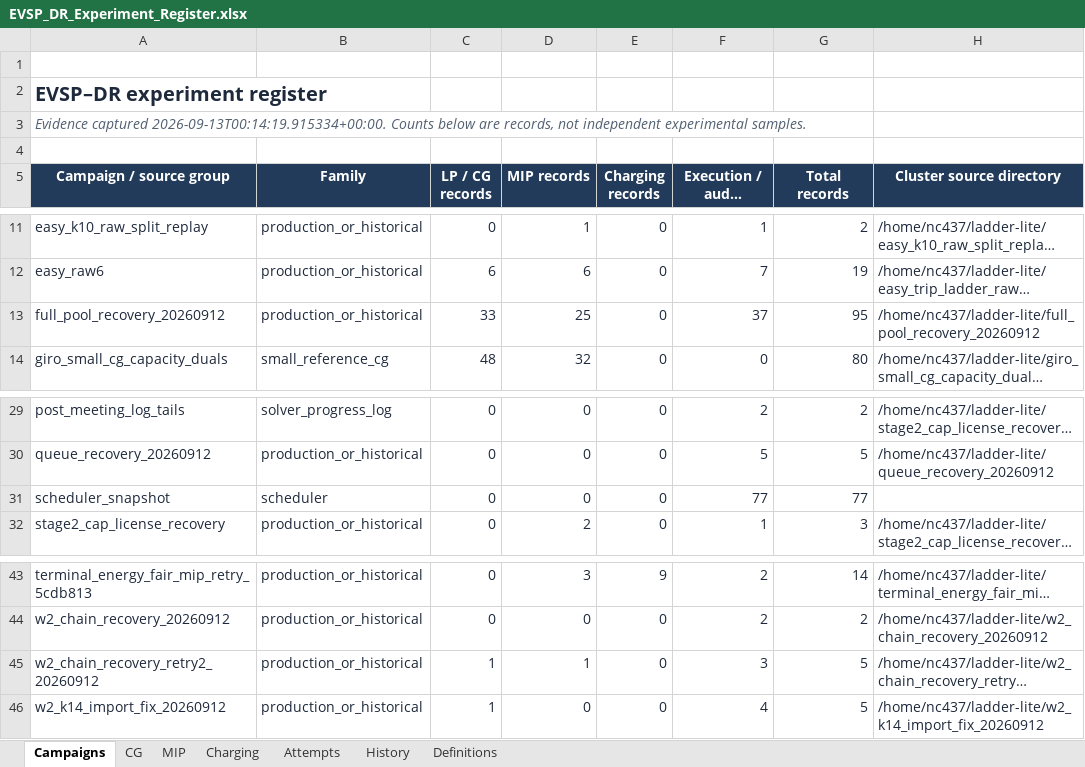
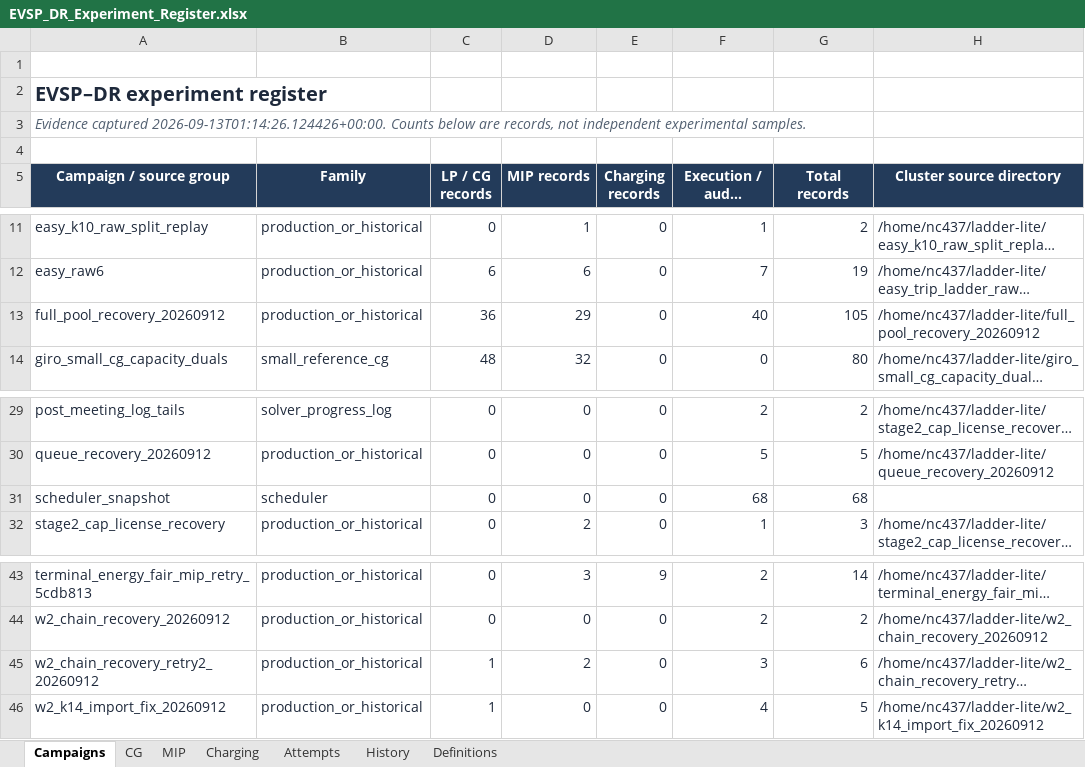
Before and after one commit to ndandnd/EVSP-DR, an Excel workbook: outputs/01a07ecc-9b77-79b3-9782-e4308a80ba07/EVSP_DR_Experiment_Register.xlsx, sheet Campaigns, drawn as a sheet; only a part is shown, gaps mark what is left out; long unchanged cells end in …; values as stored, in another font and other column widths than the file's, no borders; table styles not drawn; the diff names each change by its address in the sheet, - before the commit and + after, or states it on an @@ line.

Commit message:
Record 29 target-matching full-pool MIPs and clarify current queue

```diff
--- a/outputs/01a07ecc-9b77-79b3-9782-e4308a80ba07/EVSP_DR_Experiment_Register.xlsx (sheet Campaigns)
+++ b/outputs/01a07ecc-9b77-79b3-9782-e4308a80ba07/EVSP_DR_Experiment_Register.xlsx (sheet Campaigns)
-A3 (Campaign / source group): Evidence captured 2026-09-13T00:14:19.915334+00:00. Counts below…
+A3 (Campaign / source group): Evidence captured 2026-09-13T01:14:26.124426+00:00. Counts below…
-C13 (LP / CG records): 33
+C13 (LP / CG records): 36
-D13 (MIP records): 25
+D13 (MIP records): 29
-F13 (Execution / audit records): 37
+F13 (Execution / audit records): 40
-G13 (Total records): 95
+G13 (Total records): 105
-F31 (Execution / audit records): 77
+F31 (Execution / audit records): 68
-G31 (Total records): 77
+G31 (Total records): 68
-D45 (MIP records): 1
+D45 (MIP records): 2
-G45 (Total records): 5
+G45 (Total records): 6
```
Also changed, not shown: sheet MIP, sheet CG, sheet Attempts, sheet Charging, formulas that keep their value, 32 other files.
